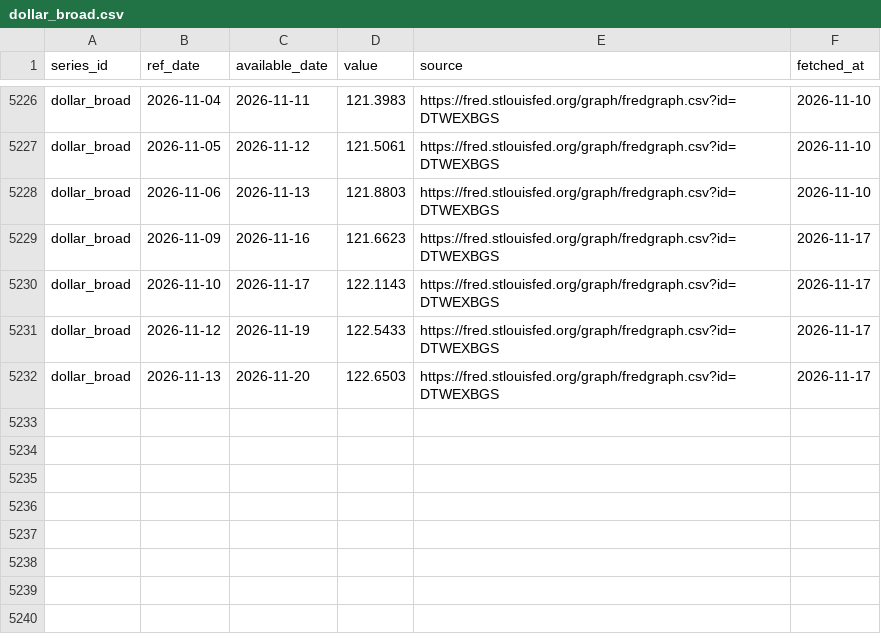
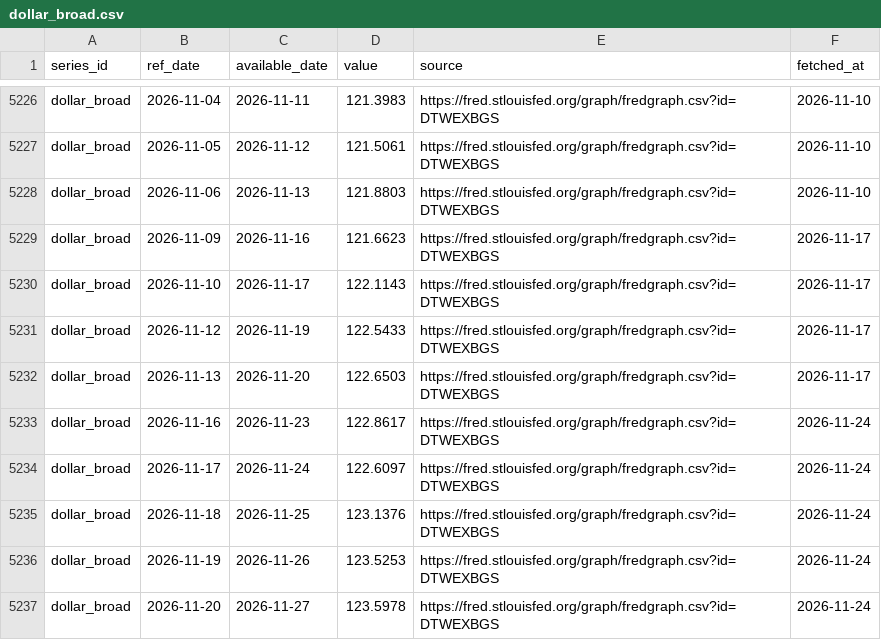
Before and after one commit to Shawhir/Commodities, a CSV file: data/store/dollar_broad.csv, drawn as a sheet; only a part is shown, gaps mark what is left out.

Commit message:
data: daily run 2026-11-24

```diff
--- a/data/store/dollar_broad.csv
+++ b/data/store/dollar_broad.csv
@@ -5232 +5232,6 @@ dollar_broad,2026-11-12,2026-11-19,122.5433,https://fred.stlouisfed.org/graph/fr
 dollar_broad,2026-11-13,2026-11-20,122.6503,https://fred.stlouisfed.org/graph/fredgraph.csv?id=DTWEXBGS,2026-11-17
+dollar_broad,2026-11-16,2026-11-23,122.8617,https://fred.stlouisfed.org/graph/fredgraph.csv?id=DTWEXBGS,2026-11-24
+dollar_broad,2026-11-17,2026-11-24,122.6097,https://fred.stlouisfed.org/graph/fredgraph.csv?id=DTWEXBGS,2026-11-24
+dollar_broad,2026-11-18,2026-11-25,123.1376,https://fred.stlouisfed.org/graph/fredgraph.csv?id=DTWEXBGS,2026-11-24
+dollar_broad,2026-11-19,2026-11-26,123.5253,https://fred.stlouisfed.org/graph/fredgraph.csv?id=DTWEXBGS,2026-11-24
+dollar_broad,2026-11-20,2026-11-27,123.5978,https://fred.stlouisfed.org/graph/fredgraph.csv?id=DTWEXBGS,2026-11-24
```
Also changed, not shown: data/store/breakeven_10y.csv, data/store/gld_holdings.csv, 26 other files.
